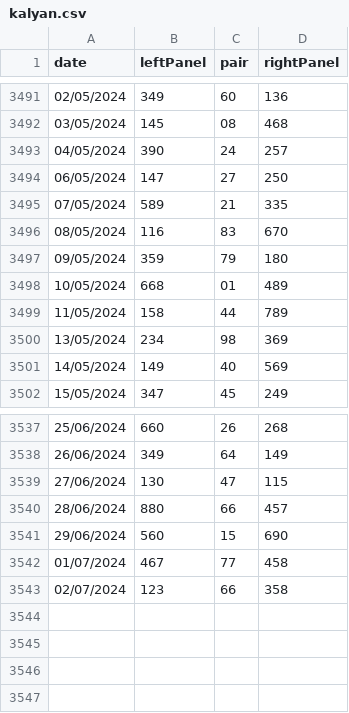
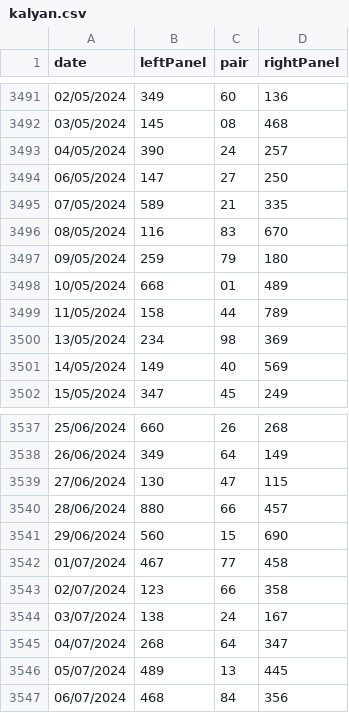
Before and after one commit to yashthakur02/mamshop, a CSV file: kalyan.csv, drawn as a sheet; only a part is shown, gaps mark what is left out.

```diff
--- a/kalyan.csv
+++ b/kalyan.csv
@@ -3496,3 +3496,3 @@ date, leftPanel, pair, rightPanel
 08/05/2024, 116, 83,670
-09/05/2024, 359, 79,180
+09/05/2024, 259, 79,180
 10/05/2024, 668, 01,489
@@ -3543 +3543,5 @@ date, leftPanel, pair, rightPanel
 02/07/2024, 123, 66,358
+03/07/2024, 138, 24,167
+04/07/2024, 268, 64,347
+05/07/2024, 489, 13,445
+06/07/2024, 468, 84,356
```
Also changed, not shown: madhur-day.csv, madhur-night.csv, 23 other files.
